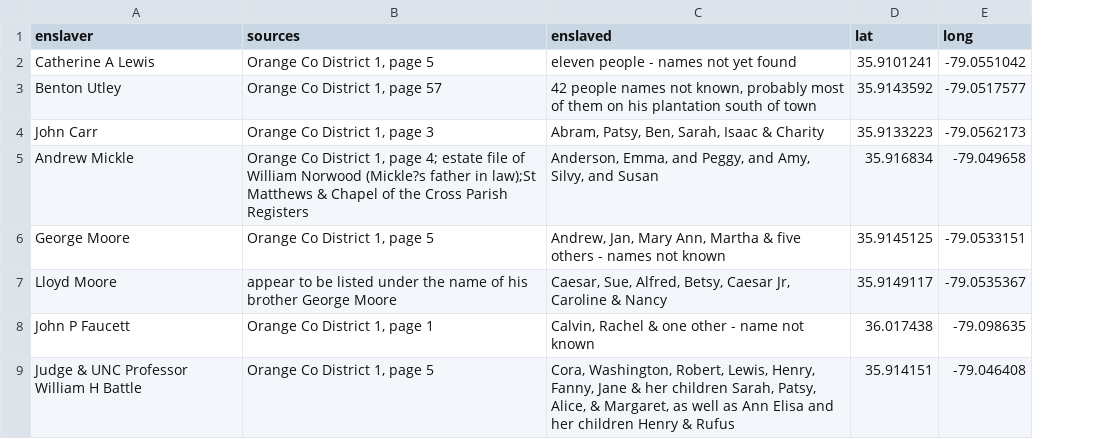
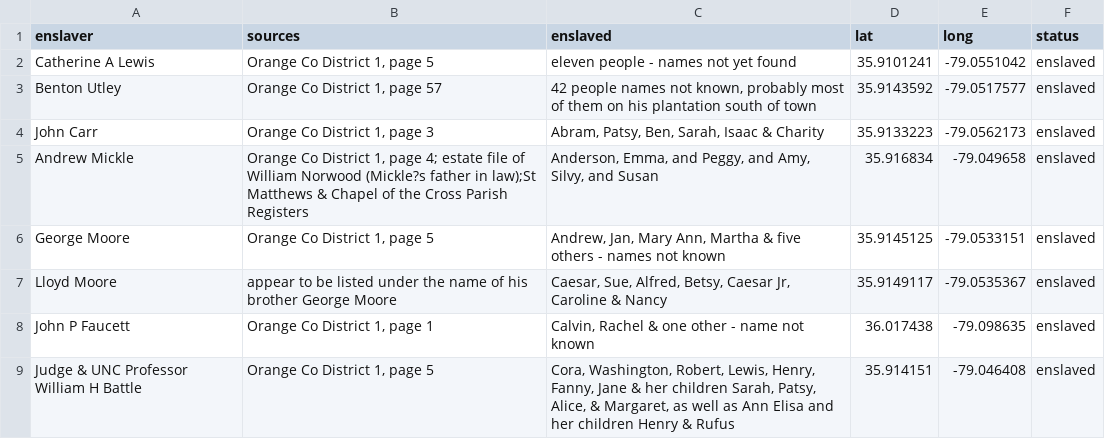
Before and after one commit to registerchilton/Geography456, a CSV file: Public/OCenslavedcsv.csv, drawn as a sheet; only a part is shown; the diff names each change by its address in the sheet, - before the commit and + after, or states it on an @@ line.

Commit message:
Add files via upload

```diff
--- a/Public/OCenslavedcsv.csv
+++ b/Public/OCenslavedcsv.csv
+column F (status), rows 2-9: all enslaved
```
